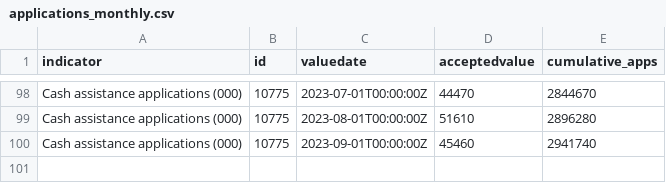
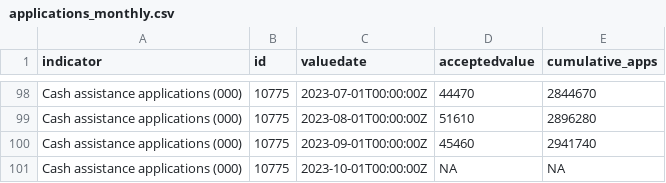
Before and after one commit to pspauster/public-assistance-denials, a CSV file: data/applications_monthly.csv, drawn as a sheet; only a part is shown, gaps mark what is left out; the diff names each change by its address in the sheet, - before the commit and + after, or states it on an @@ line.

```diff
--- a/data/applications_monthly.csv
+++ b/data/applications_monthly.csv
+row 101: Cash assistance applications (000) | 10775 | 2023-10-01T00:00:00Z | NA | NA
```
Also changed, not shown: data/approval_rate.csv, data/denial_reasons.csv, 2 other files.
